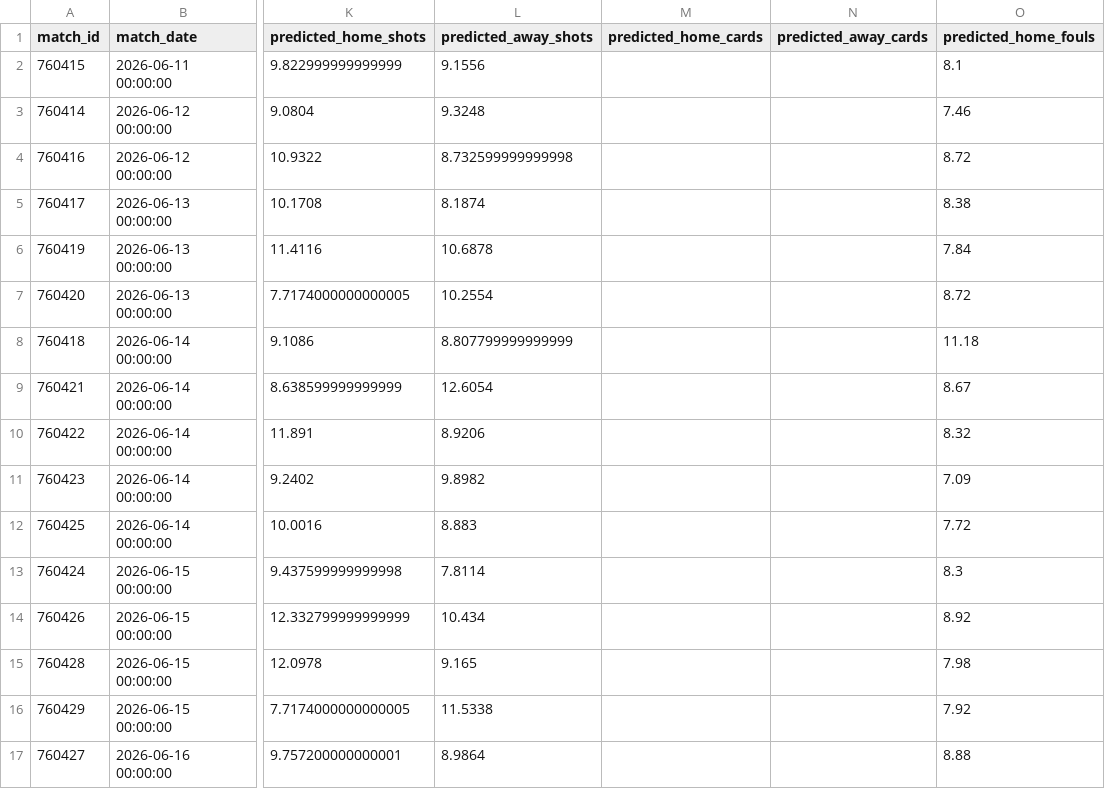
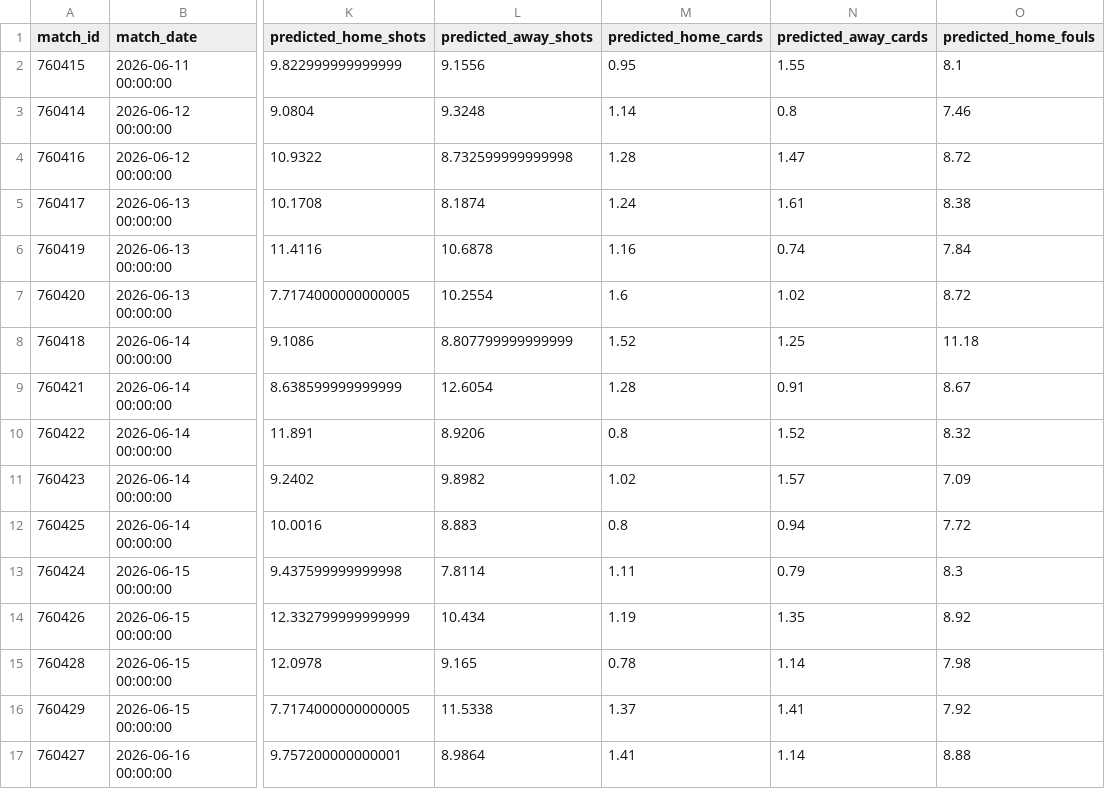
Before and after one commit to luandarod/brazil-world-cup-squad-optimizer, a CSV file: data/serving/match_predictions.csv, drawn as a sheet; only a part is shown, gaps mark what is left out; the diff covers the shown part only; the diff names each change by its address in the sheet, - before the commit and + after, or states it on an @@ line.

```diff
--- a/data/serving/match_predictions.csv
+++ b/data/serving/match_predictions.csv
-M2 (predicted_home_cards): (empty)
+M2 (predicted_home_cards): 0.95
-N2 (predicted_away_cards): (empty)
+N2 (predicted_away_cards): 1.55
-M3 (predicted_home_cards): (empty)
+M3 (predicted_home_cards): 1.14
-N3 (predicted_away_cards): (empty)
+N3 (predicted_away_cards): 0.8
-M4 (predicted_home_cards): (empty)
+M4 (predicted_home_cards): 1.28
-N4 (predicted_away_cards): (empty)
+N4 (predicted_away_cards): 1.47
-M5 (predicted_home_cards): (empty)
+M5 (predicted_home_cards): 1.24
-N5 (predicted_away_cards): (empty)
+N5 (predicted_away_cards): 1.61
-M6 (predicted_home_cards): (empty)
+M6 (predicted_home_cards): 1.16
-N6 (predicted_away_cards): (empty)
+N6 (predicted_away_cards): 0.74
-M7 (predicted_home_cards): (empty)
+M7 (predicted_home_cards): 1.6
-N7 (predicted_away_cards): (empty)
+N7 (predicted_away_cards): 1.02
-M8 (predicted_home_cards): (empty)
+M8 (predicted_home_cards): 1.52
-N8 (predicted_away_cards): (empty)
+N8 (predicted_away_cards): 1.25
-M9 (predicted_home_cards): (empty)
+M9 (predicted_home_cards): 1.28
-N9 (predicted_away_cards): (empty)
+N9 (predicted_away_cards): 0.91
-M10 (predicted_home_cards): (empty)
+M10 (predicted_home_cards): 0.8
-N10 (predicted_away_cards): (empty)
+N10 (predicted_away_cards): 1.52
-M11 (predicted_home_cards): (empty)
+M11 (predicted_home_cards): 1.02
-N11 (predicted_away_cards): (empty)
+N11 (predicted_away_cards): 1.57
-M12 (predicted_home_cards): (empty)
+M12 (predicted_home_cards): 0.8
-N12 (predicted_away_cards): (empty)
+N12 (predicted_away_cards): 0.94
-M13 (predicted_home_cards): (empty)
+M13 (predicted_home_cards): 1.11
-N13 (predicted_away_cards): (empty)
+N13 (predicted_away_cards): 0.79
-M14 (predicted_home_cards): (empty)
+M14 (predicted_home_cards): 1.19
-N14 (predicted_away_cards): (empty)
+N14 (predicted_away_cards): 1.35
-M15 (predicted_home_cards): (empty)
+M15 (predicted_home_cards): 0.78
-N15 (predicted_away_cards): (empty)
+N15 (predicted_away_cards): 1.14
-M16 (predicted_home_cards): (empty)
+M16 (predicted_home_cards): 1.37
-N16 (predicted_away_cards): (empty)
+N16 (predicted_away_cards): 1.41
-M17 (predicted_home_cards): (empty)
+M17 (predicted_home_cards): 1.41
-N17 (predicted_away_cards): (empty)
+N17 (predicted_away_cards): 1.14
```
Also changed, not shown: 155 edited cells elsewhere in this file, data/serving/knockout_forecast_summary.csv, data/serving/match_prediction_vs_actual.csv, 7 other files.
